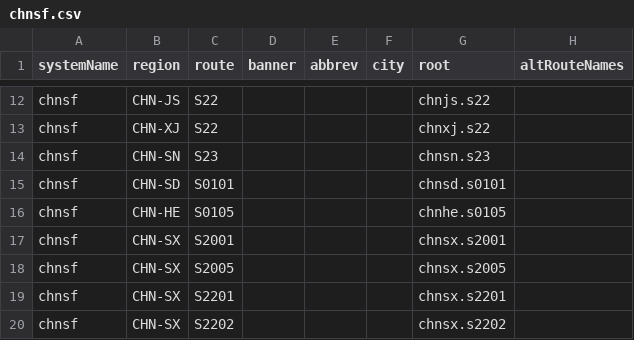
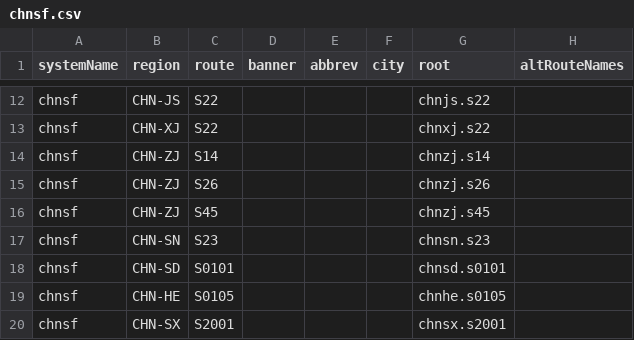
Before and after one commit to eeffaann/HighwayData, a CSV file: hwy_data/_systems/chnsf.csv, drawn as a sheet; only a part is shown, gaps mark what is left out; the shorter side is filled out with more unchanged rows.

```diff
--- a/hwy_data/_systems/chnsf.csv
+++ b/hwy_data/_systems/chnsf.csv
@@ -13,2 +13,5 @@ chnsf;CHN-JS;S22;;;;chnjs.s22;
 chnsf;CHN-XJ;S22;;;;chnxj.s22;
+chnsf;CHN-ZJ;S14;;;;chnzj.s14;
+chnsf;CHN-ZJ;S26;;;;chnzj.s26;
+chnsf;CHN-ZJ;S45;;;;chnzj.s45;
 chnsf;CHN-SN;S23;;;;chnsn.s23;
```
Also changed, not shown: hwy_data/_systems/chng.csv, hwy_data/_systems/chng_con.csv, 12 other files.
